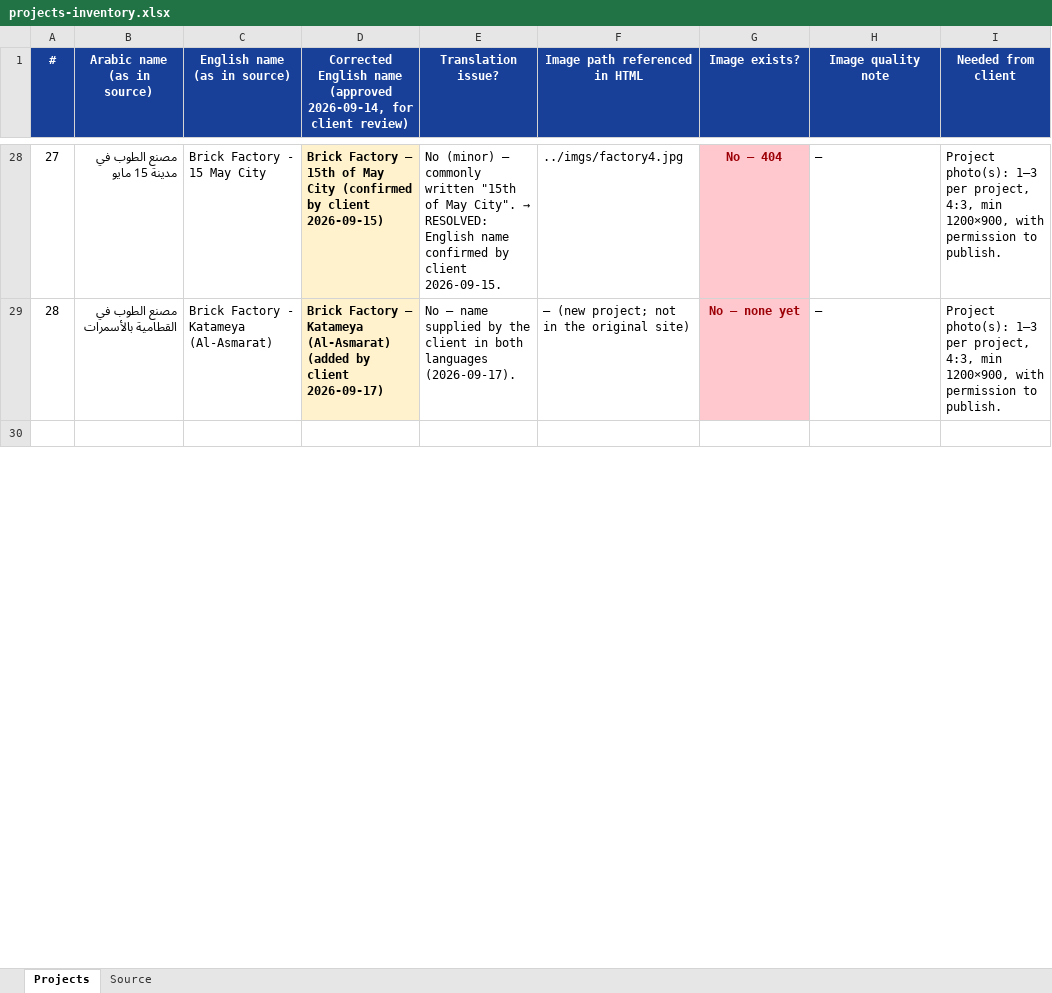
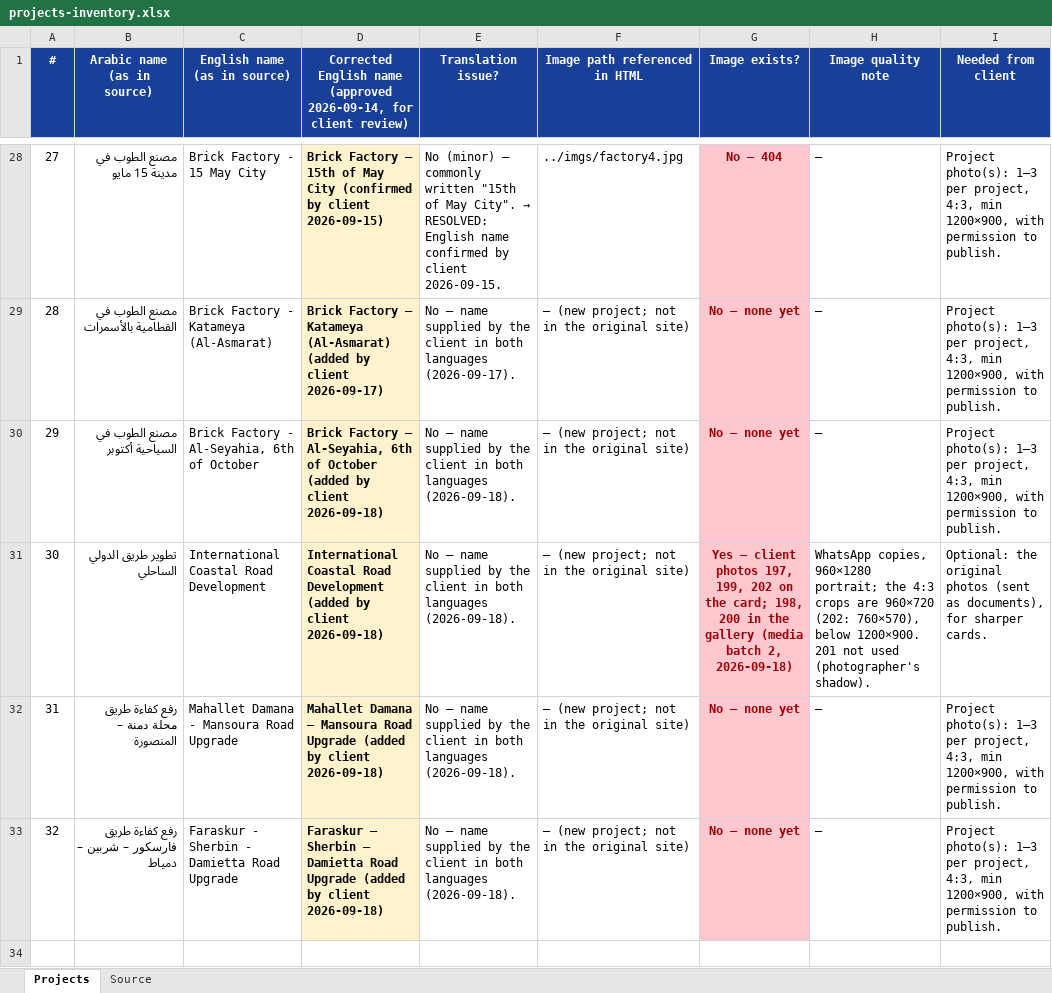
Before and after one commit to Salmaazoz22/elbasha_project, an Excel workbook: docs/projects-inventory.xlsx, sheet Projects, drawn as a sheet; only a part is shown, gaps mark what is left out; values as stored, in another font and other column widths than the file's, no borders; the diff covers the shown part only; the diff names each change by its address in the sheet, - before the commit and + after, or states it on an @@ line.

```diff
--- a/docs/projects-inventory.xlsx (sheet Projects)
+++ b/docs/projects-inventory.xlsx (sheet Projects)
+row 30: 29 | مصنع الطوب في السياحية أكتوبر | Brick Factory - Al-Seyahia, 6th of October | Brick Factory – Al-Seyahia, 6th of October (added by client 2026-09-18) | No — name supplied by the client in both languages (2026-09-18). | — (new project; not in the original site) | No – none yet | — | Project photo(s): 1–3 per project, 4:3, min 1200×900, with permission to publish.
+row 31: 30 | تطوير طريق الدولي الساحلي | International Coastal Road Development | International Coastal Road Development (added by client 2026-09-18) | No — name supplied by the client in both languages (2026-09-18). | — (new project; not in the original site) | Yes – client photos 197, 199, 202 on the card; 198, 200 in the gallery (media batch 2, 2026-09-18) | WhatsApp copies, 960×1280 portrait; the 4:3 crops are 960×720 (202: 760×570), below 1200×900. 201 not used (photographer's shadow). | Optional: the original photos (sent as documents), for sharper cards.
+row 32: 31 | رفع كفاءة طريق محلة دمنة – المنصورة | Mahallet Damana - Mansoura Road Upgrade | Mahallet Damana – Mansoura Road Upgrade (added by client 2026-09-18) | No — name supplied by the client in both languages (2026-09-18). | — (new project; not in the original site) | No – none yet | — | Project photo(s): 1–3 per project, 4:3, min 1200×900, with permission to publish.
+row 33: 32 | رفع كفاءة طريق فارسكور – شربين – دمياط | Faraskur - Sherbin - Damietta Road Upgrade | Faraskur – Sherbin – Damietta Road Upgrade (added by client 2026-09-18) | No — name supplied by the client in both languages (2026-09-18). | — (new project; not in the original site) | No – none yet | — | Project photo(s): 1–3 per project, 4:3, min 1200×900, with permission to publish.
```
Also changed, not shown: 4 edited cells elsewhere in this sheet, sheet Source, 53 other files.
